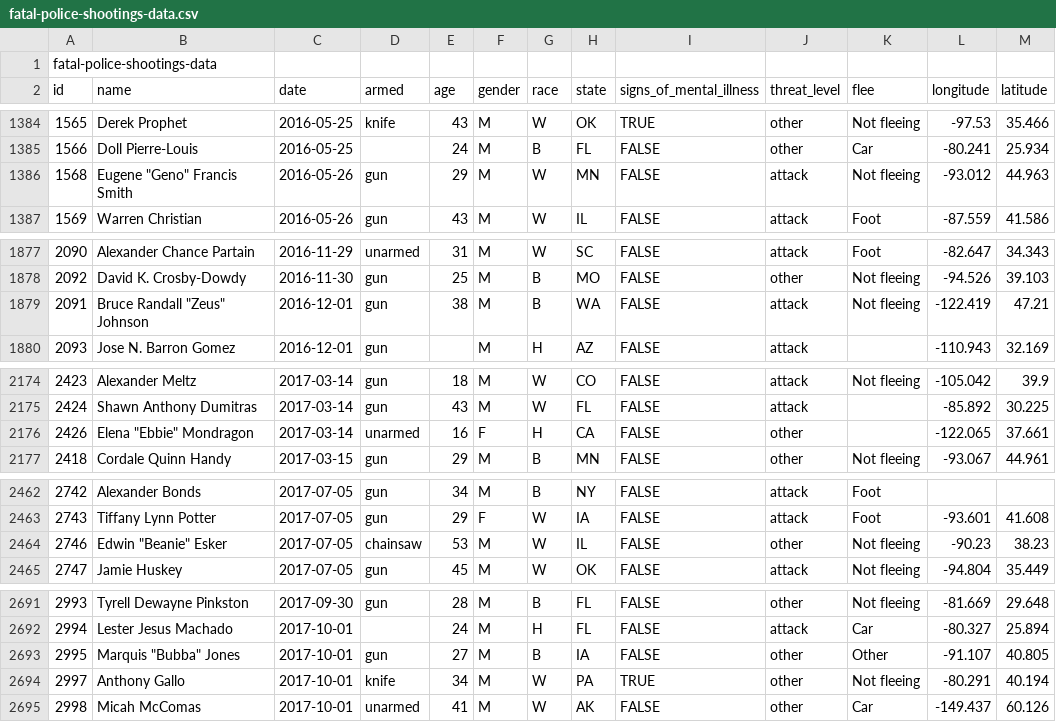
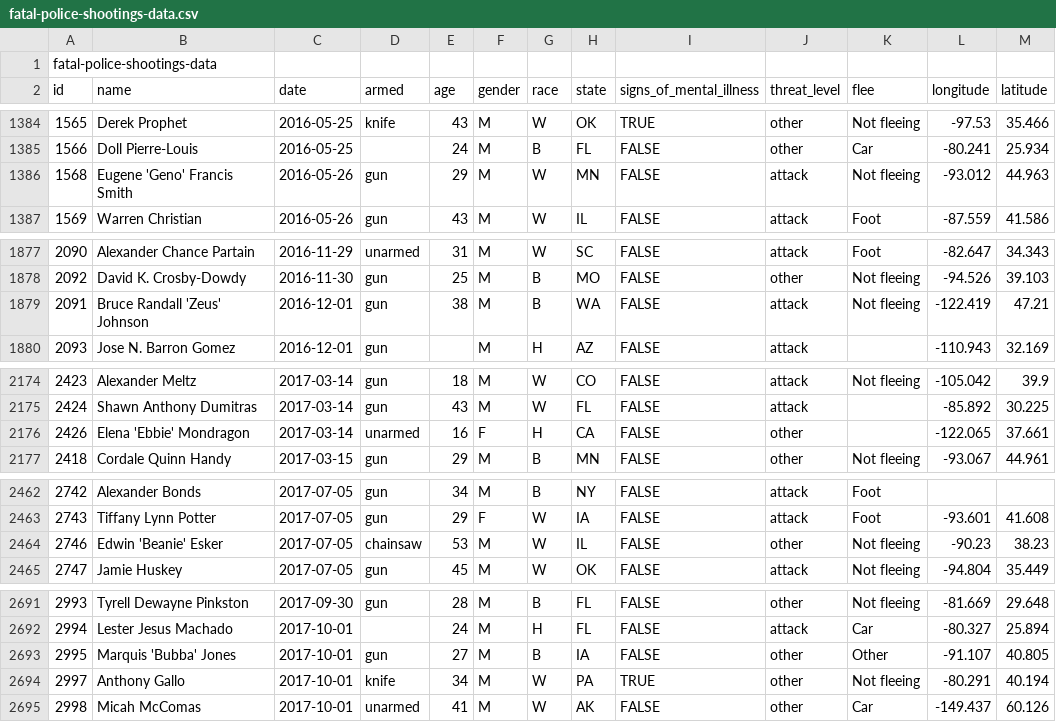
Before and after one commit to elirapport22/Police-Killings-Since-2015, a CSV file: data/fatal-police-shootings-data.csv, drawn as a sheet; only a part is shown, gaps mark what is left out; the diff covers the shown part only.

```diff
--- a/data/fatal-police-shootings-data.csv
+++ b/data/fatal-police-shootings-data.csv
@@ -1385,3 +1385,3 @@ id,name,date,armed,age,gender,race,state,signs_of_mental_illness,threat_level,fl
 1566,Doll Pierre-Louis,2016-05-25,,24,M,B,FL,FALSE,other,Car,-80.241,25.934
-1568,"Eugene ""Geno"" Francis Smith",2016-05-26,gun,29,M,W,MN,FALSE,attack,Not fleeing,-93.012,44.963
+1568,Eugene 'Geno' Francis Smith,2016-05-26,gun,29,M,W,MN,FALSE,attack,Not fleeing,-93.012,44.963
 1569,Warren Christian,2016-05-26,gun,43,M,W,IL,FALSE,attack,Foot,-87.559,41.586
@@ -1878,3 +1878,3 @@ id,name,date,armed,age,gender,race,state,signs_of_mental_illness,threat_level,fl
 2092,David K. Crosby-Dowdy,2016-11-30,gun,25,M,B,MO,FALSE,other,Not fleeing,-94.526,39.103
-2091,"Bruce Randall ""Zeus"" Johnson",2016-12-01,gun,38,M,B,WA,FALSE,attack,Not fleeing,-122.419,47.21
+2091,Bruce Randall 'Zeus' Johnson,2016-12-01,gun,38,M,B,WA,FALSE,attack,Not fleeing,-122.419,47.21
 2093,Jose N. Barron Gomez,2016-12-01,gun,,M,H,AZ,FALSE,attack,,-110.943,32.169
@@ -2175,3 +2175,3 @@ id,name,date,armed,age,gender,race,state,signs_of_mental_illness,threat_level,fl
 2424,Shawn Anthony Dumitras,2017-03-14,gun,43,M,W,FL,FALSE,attack,,-85.892,30.225
-2426,"Elena ""Ebbie"" Mondragon",2017-03-14,unarmed,16,F,H,CA,FALSE,other,,-122.065,37.661
+2426,Elena 'Ebbie' Mondragon,2017-03-14,unarmed,16,F,H,CA,FALSE,other,,-122.065,37.661
 2418,Cordale Quinn Handy,2017-03-15,gun,29,M,B,MN,FALSE,other,Not fleeing,-93.067,44.961
@@ -2463,3 +2463,3 @@ id,name,date,armed,age,gender,race,state,signs_of_mental_illness,threat_level,fl
 2743,Tiffany Lynn Potter,2017-07-05,gun,29,F,W,IA,FALSE,attack,Foot,-93.601,41.608
-2746,"Edwin ""Beanie"" Esker",2017-07-05,chainsaw,53,M,W,IL,FALSE,other,Not fleeing,-90.23,38.23
+2746,Edwin 'Beanie' Esker,2017-07-05,chainsaw,53,M,W,IL,FALSE,other,Not fleeing,-90.23,38.23
 2747,Jamie Huskey,2017-07-05,gun,45,M,W,OK,FALSE,attack,Not fleeing,-94.804,35.449
@@ -2692,3 +2692,3 @@ id,name,date,armed,age,gender,race,state,signs_of_mental_illness,threat_level,fl
 2994,Lester Jesus Machado,2017-10-01,,24,M,H,FL,FALSE,attack,Car,-80.327,25.894
-2995,"Marquis ""Bubba"" Jones",2017-10-01,gun,27,M,B,IA,FALSE,other,Other,-91.107,40.805
+2995,Marquis 'Bubba' Jones,2017-10-01,gun,27,M,B,IA,FALSE,other,Other,-91.107,40.805
 2997,Anthony Gallo,2017-10-01,knife,34,M,W,PA,TRUE,other,Not fleeing,-80.291,40.194
```
Also changed, not shown: 21 edited cells elsewhere in this file, 1 other file.
